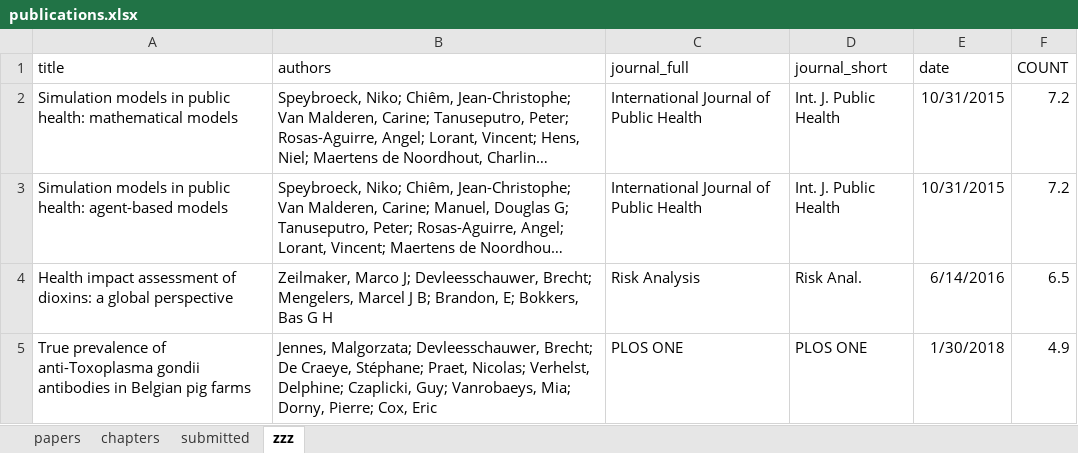
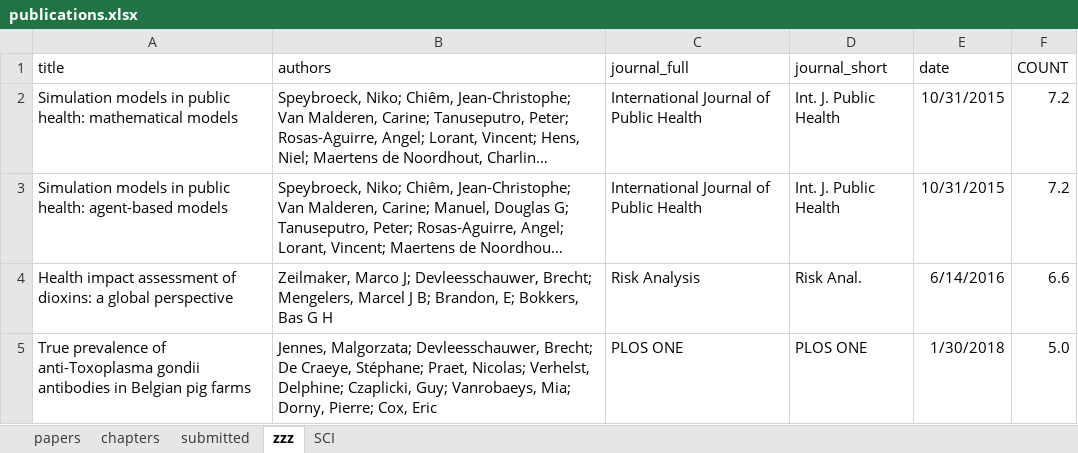
Before and after one commit to brechtdv/brechtdv.github.io, an Excel workbook: publications.xlsx, sheet zzz, drawn as a sheet; long unchanged cells end in …; values as stored, in another font and other column widths than the file's, no borders; table styles not drawn; the diff names each change by its address in the sheet, - before the commit and + after, or states it on an @@ line.

```diff
--- a/publications.xlsx (sheet zzz)
+++ b/publications.xlsx (sheet zzz)
+sheet tab: SCI
-F4 (COUNT): 6.5
+F4 (COUNT): 6.6
-F5 (COUNT): 4.9
+F5 (COUNT): 5.0
```
Also changed, not shown: sheet submitted, sheet papers, 2 other files.
